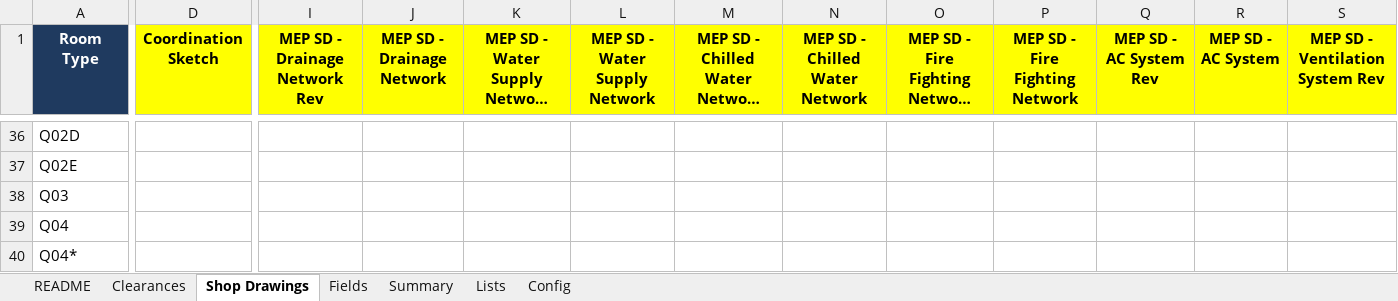
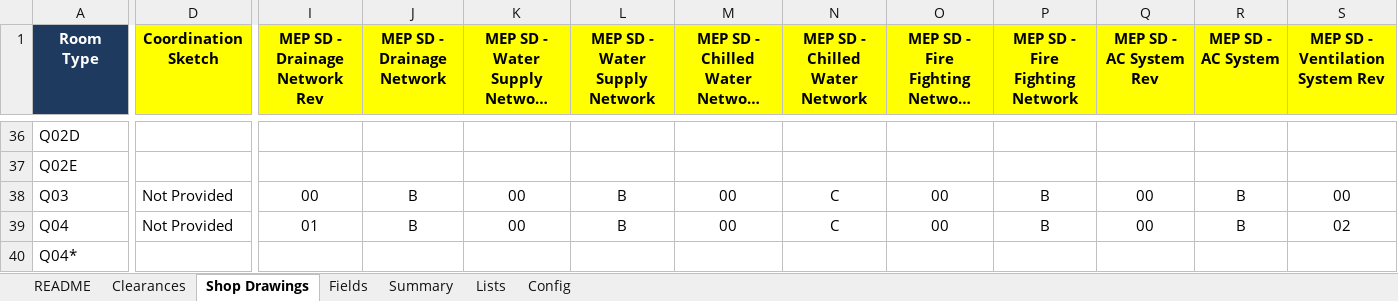
Before and after one commit to wph-bujv/wph-rooms, an Excel workbook: WPH_Room_Register.xlsx, sheet Shop Drawings, drawn as a sheet; only a part is shown, gaps mark what is left out; long unchanged cells end in …; values as stored, in another font and other column widths than the file's, no borders; conditional formats not drawn; the diff covers the shown part only; the diff names each change by its address in the sheet, - before the commit and + after, or states it on an @@ line.

```diff
--- a/WPH_Room_Register.xlsx (sheet Shop Drawings)
+++ b/WPH_Room_Register.xlsx (sheet Shop Drawings)
-D38:D39 (Coordination Sketch): (empty)
+D38:D39 (Coordination Sketch): Not Provided
-I38 (MEP SD - Drainage Network Rev): (empty)
+I38 (MEP SD - Drainage Network Rev): 00
-J38:J39 (MEP SD - Drainage Network): (empty)
+J38:J39 (MEP SD - Drainage Network): B
-K38:K39: (empty)
+K38:K39: 00
-L38:L39 (MEP SD - Water Supply Network): (empty)
+L38:L39 (MEP SD - Water Supply Network): B
-M38:M39: (empty)
+M38:M39: 00
-N38:N39 (MEP SD - Chilled Water Network): (empty)
+N38:N39 (MEP SD - Chilled Water Network): C
-O38:O39: (empty)
+O38:O39: 00
-P38:P39 (MEP SD - Fire Fighting Network): (empty)
+P38:P39 (MEP SD - Fire Fighting Network): B
-Q38:Q39 (MEP SD - AC System Rev): (empty)
+Q38:Q39 (MEP SD - AC System Rev): 00
-R38:R39 (MEP SD - AC System): (empty)
+R38:R39 (MEP SD - AC System): B
-S38 (MEP SD - Ventilation System Rev): (empty)
+S38 (MEP SD - Ventilation System Rev): 00
-I39 (MEP SD - Drainage Network Rev): (empty)
+I39 (MEP SD - Drainage Network Rev): 01
-S39 (MEP SD - Ventilation System Rev): (empty)
+S39 (MEP SD - Ventilation System Rev): 02
```
Also changed, not shown: 599 edited cells elsewhere in this sheet.
